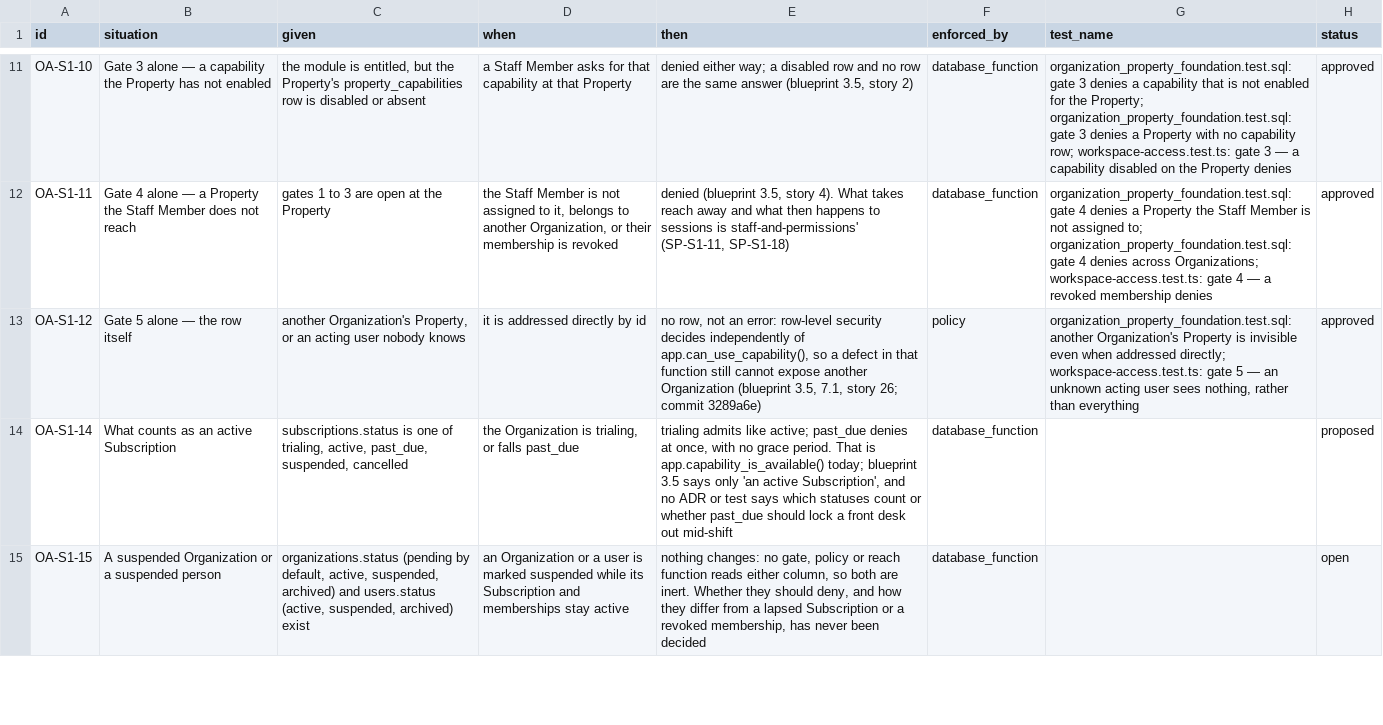
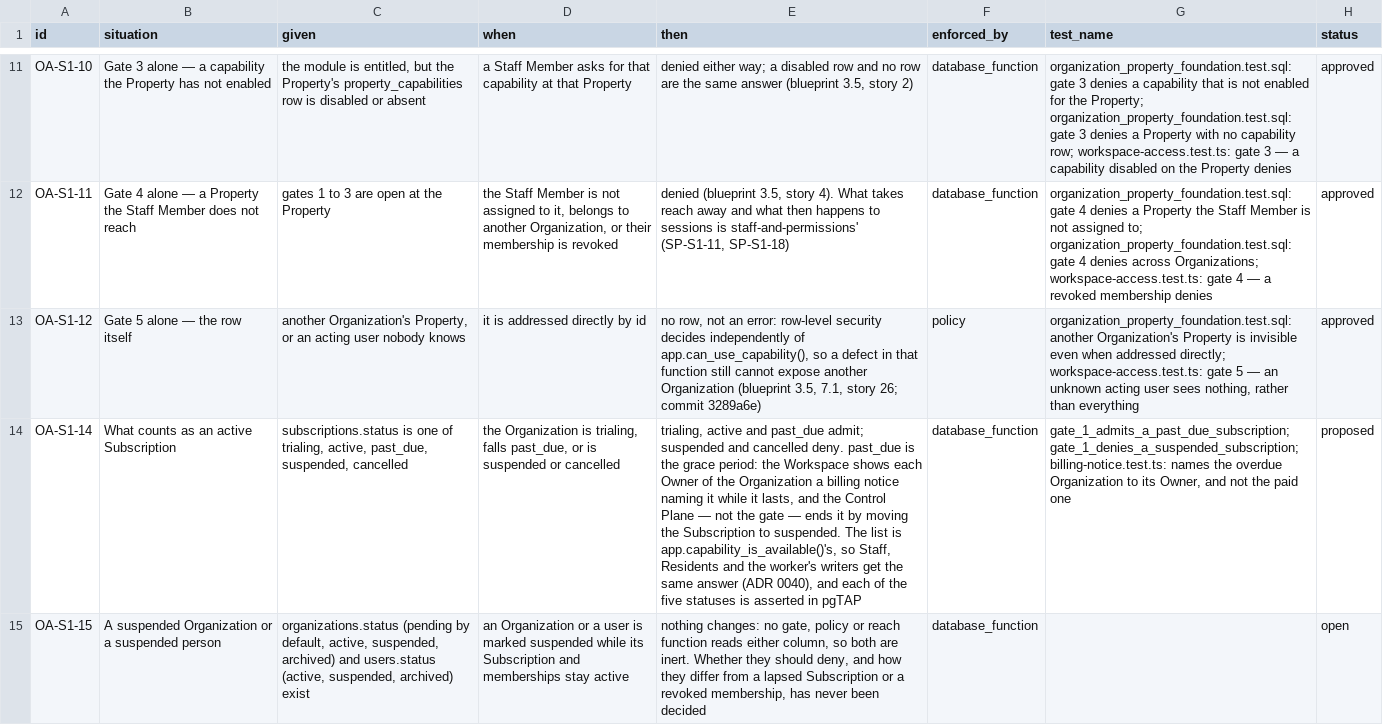
Before and after one commit to prizic/ranza, a CSV file: docs/features/organization-and-access/edge-cases.csv, drawn as a sheet; only a part is shown, gaps mark what is left out; the diff covers the shown part only; the diff names each change by its address in the sheet, - before the commit and + after, or states it on an @@ line.

Commit message:
feat(access): past_due is a grace period and an Owner is told
Gate 1 admits trialing, active and past_due; suspended and cancelled deny
(OA-S1-14, ADR 0040). app.capability_is_available() is recreated with only
its status list changed, so Staff, Residents and the worker's writers keep
one answer. Every fixture that meant a lapsed Subscription now says
suspended.

An Owner of an Organization whose Subscription is past due sees a notice
in the Workspace naming it, in Turkish, English and Arabic.

The foundation suite asserts each of the five statuses, that an archived
Property is out of an organization_wide Owner's reach for reads and writes
(OA-S1-16), and that a Staff Member of two Organizations reaches both while
each Property answers to its own Subscription (OA-S1-19).

```diff
--- a/docs/features/organization-and-access/edge-cases.csv
+++ b/docs/features/organization-and-access/edge-cases.csv
-D14 (when): …is trialing, or falls past_due
+D14 (when): …is trialing, falls past_due, or is suspended or cancelled
-E14 (then): trialing admits like active; past_due denies at once, with no grace period. That is app.capability_is_available() today; blueprint 3.5 says only 'an active Subscription', and no ADR or test says which statuses count or whether past_due should lock a front desk out mid-shift
+E14 (then): trialing, active and past_due admit; suspended and cancelled deny. past_due is the grace period: the Workspace shows each Owner of the Organization a billing notice naming it while it lasts, and the Control Plane — not the gate — ends it by moving the Subscription to suspended. The list is app.capability_is_available()'s, so Staff, Residents and the worker's writers get the same answer (ADR 0040), and each of the five statuses is asserted in pgTAP
-G14 (test_name): (empty)
+G14 (test_name): gate_1_admits_a_past_due_subscription; gate_1_denies_a_suspended_subscription; billing-notice.test.ts: names the overdue Organization to its Owner, and not the paid one
```
Also changed, not shown: 4 edited cells elsewhere in this file, 20 other files.
